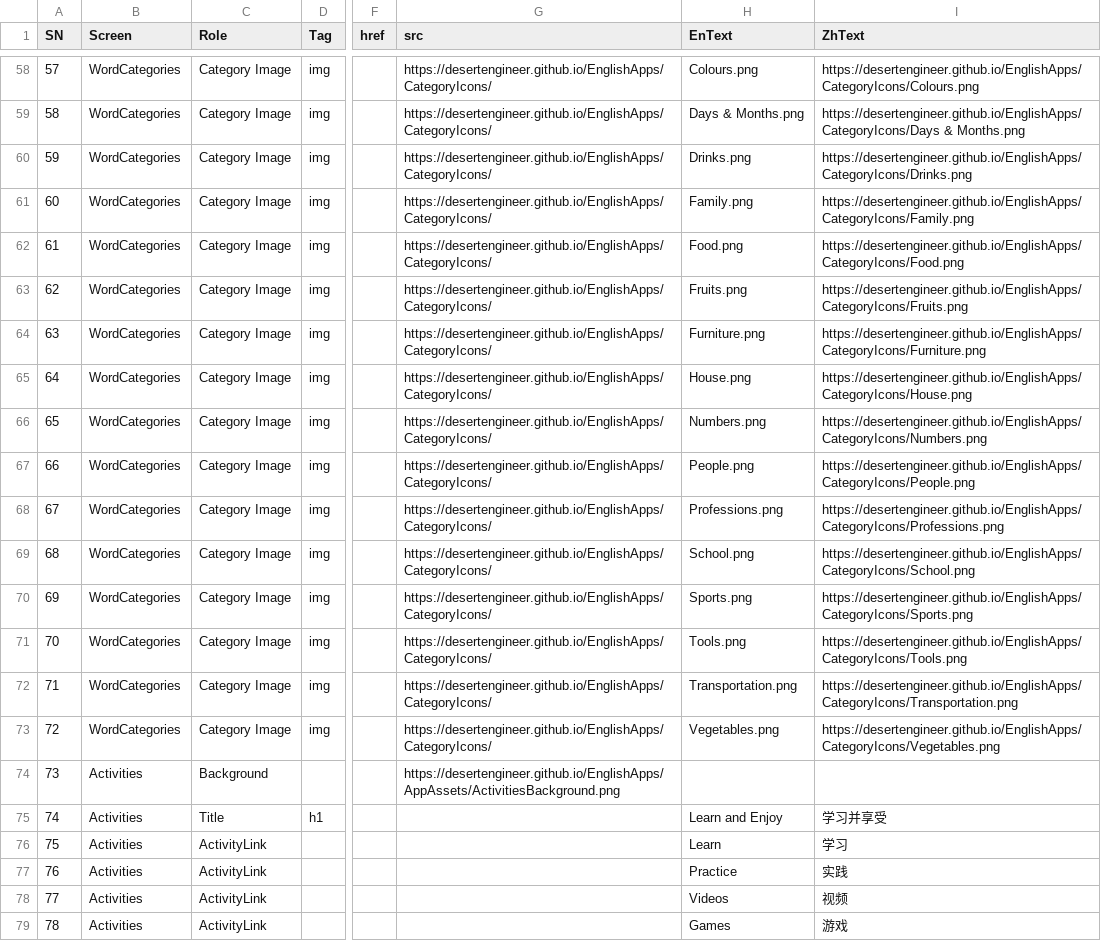
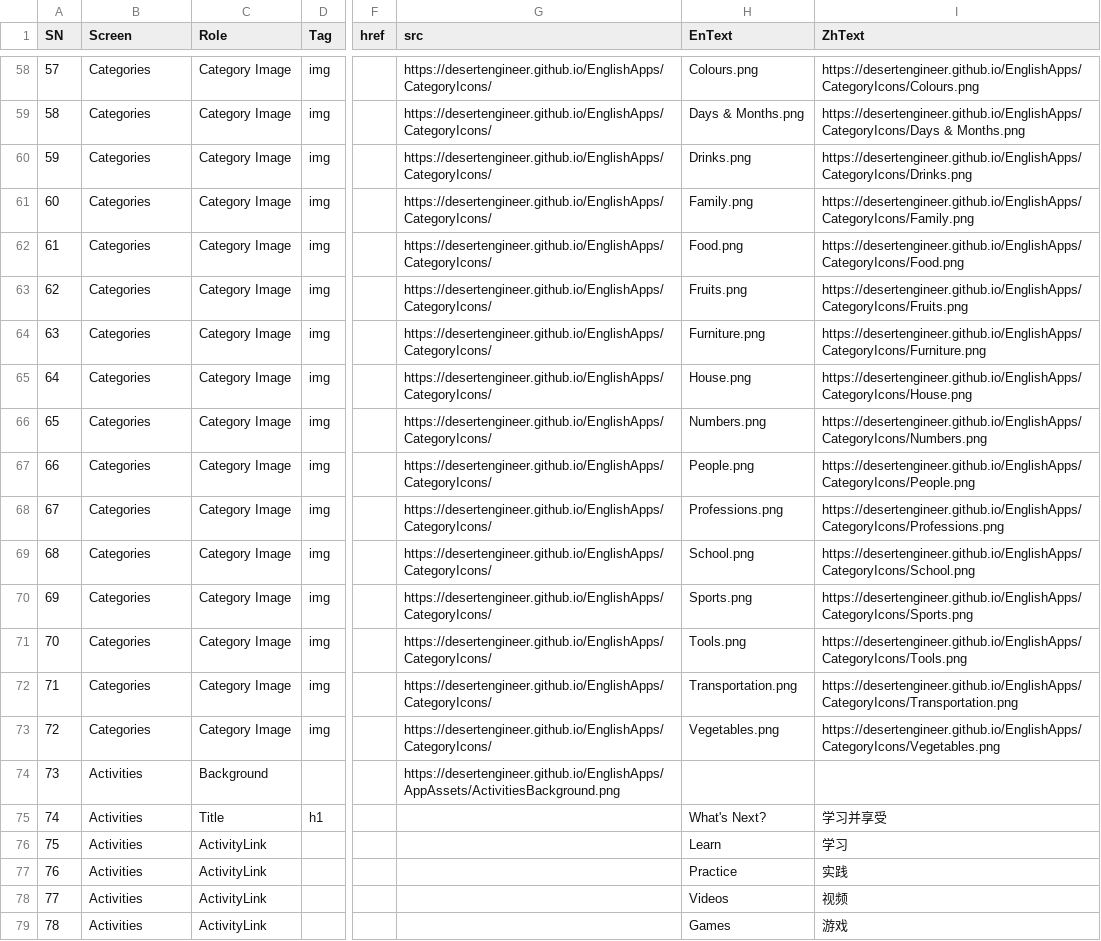
Before and after one commit to desertengineer/EnglishApps, a CSV file: 0.AppGuide/AppGlobals.csv, drawn as a sheet; only a part is shown, gaps mark what is left out; the diff covers the shown part only; the diff names each change by its address in the sheet, - before the commit and + after, or states it on an @@ line.

```diff
--- a/0.AppGuide/AppGlobals.csv
+++ b/0.AppGuide/AppGlobals.csv
-B58:B73 (Screen): WordCategories
+B58:B73 (Screen): Categories
-H75 (EnText): Learn and Enjoy
+H75 (EnText): What's Next?
```
Also changed, not shown: 33 edited cells elsewhere in this file, 8 other files.
